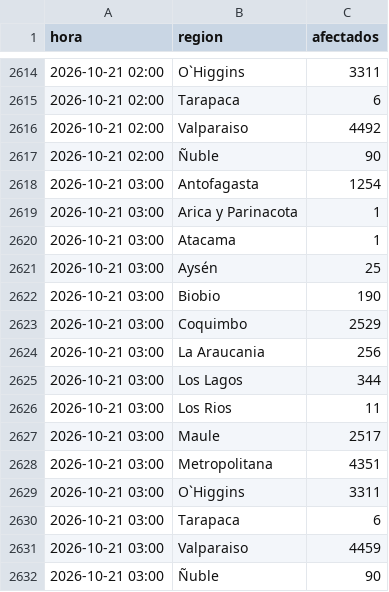
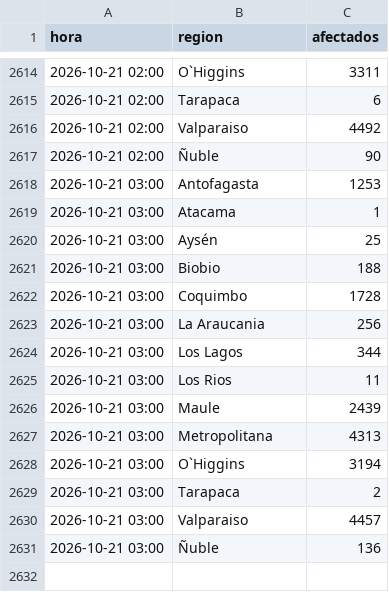
Before and after one commit to diland9/monitor-cortes-chile, a CSV file: data/region.csv, drawn as a sheet; only a part is shown, gaps mark what is left out.

```diff
--- a/data/region.csv
+++ b/data/region.csv
@@ -2617,8 +2617,7 @@
 2026-10-21 02:00,Ñuble,90
-2026-10-21 03:00,Antofagasta,1254
-2026-10-21 03:00,Arica y Parinacota,1
+2026-10-21 03:00,Antofagasta,1253
 2026-10-21 03:00,Atacama,1
 2026-10-21 03:00,Aysén,25
-2026-10-21 03:00,Biobio,190
-2026-10-21 03:00,Coquimbo,2529
+2026-10-21 03:00,Biobio,188
+2026-10-21 03:00,Coquimbo,1728
 2026-10-21 03:00,La Araucania,256
@@ -2626,7 +2625,7 @@
 2026-10-21 03:00,Los Rios,11
-2026-10-21 03:00,Maule,2517
-2026-10-21 03:00,Metropolitana,4351
-2026-10-21 03:00,O`Higgins,3311
-2026-10-21 03:00,Tarapaca,6
-2026-10-21 03:00,Valparaiso,4459
-2026-10-21 03:00,Ñuble,90
+2026-10-21 03:00,Maule,2439
+2026-10-21 03:00,Metropolitana,4313
+2026-10-21 03:00,O`Higgins,3194
+2026-10-21 03:00,Tarapaca,2
+2026-10-21 03:00,Valparaiso,4457
+2026-10-21 03:00,Ñuble,136
```
Also changed, not shown: data/nacional.csv, 3 other files.
